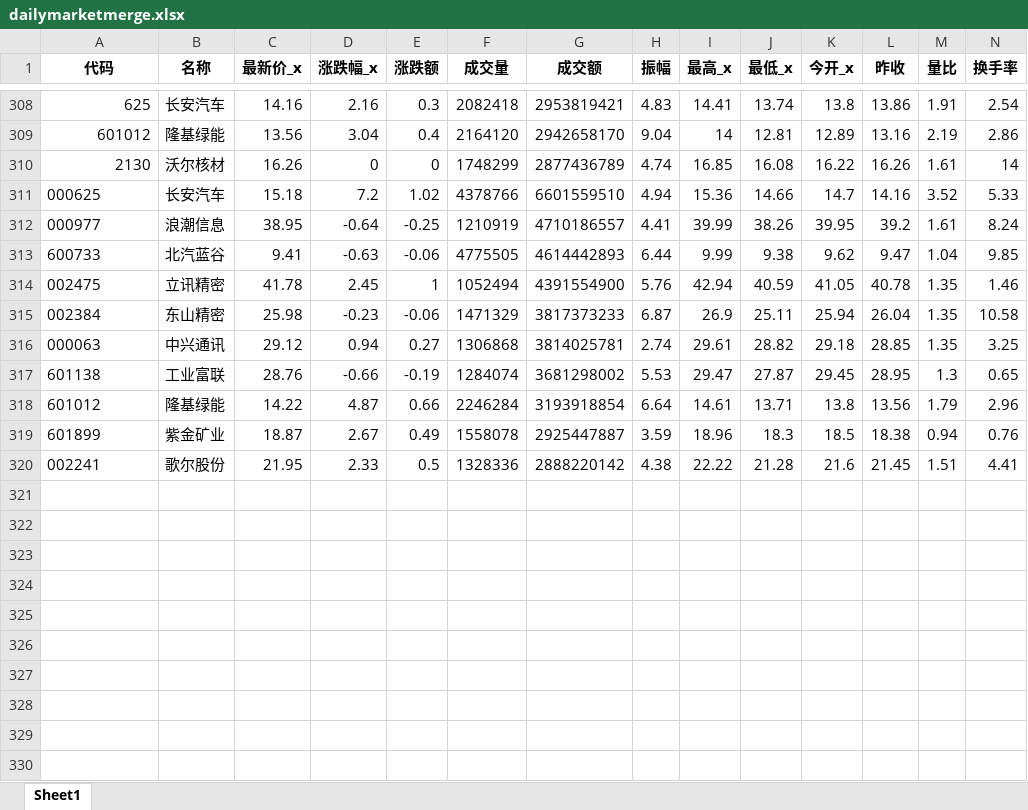
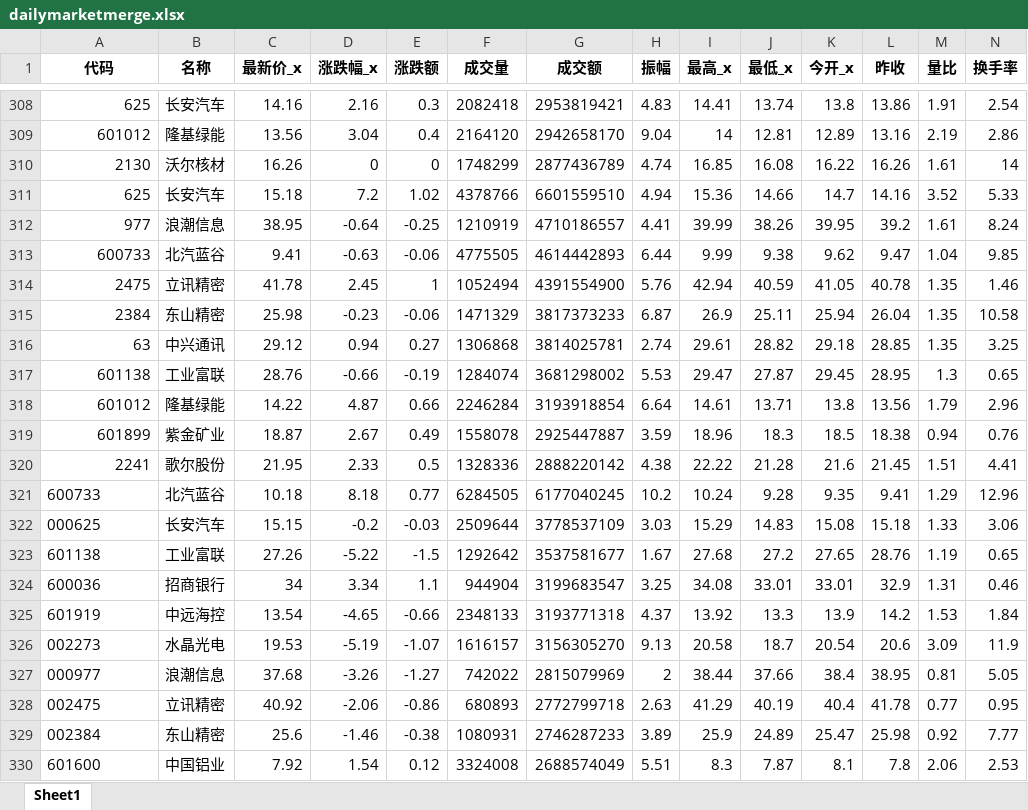
Before and after one commit to millionPan/toptenwork, an Excel workbook: dailymarket/dailymarketmerge.xlsx, sheet Sheet1, drawn as a sheet; only a part is shown, gaps mark what is left out; values as stored, in another font and other column widths than the file's, no borders; rows hold the shown columns only; the diff names each change by its address in the sheet, - before the commit and + after, or states it on an @@ line.

Commit message:
20240715 daily_update!

```diff
--- a/dailymarket/dailymarketmerge.xlsx (sheet Sheet1)
+++ b/dailymarket/dailymarketmerge.xlsx (sheet Sheet1)
-A311 (代码): 000625
+A311 (代码): 625
-A312 (代码): 000977
+A312 (代码): 977
-A313 alignment: left
+A313 alignment: right
-A314 (代码): 002475
+A314 (代码): 2475
-A315 (代码): 002384
+A315 (代码): 2384
-A316 (代码): 000063
+A316 (代码): 63
-A317:A319 alignment: left
+A317:A319 alignment: right
-A320 (代码): 002241
+A320 (代码): 2241
+row 321: 600733 | 北汽蓝谷 | 10.18 | 8.18 | 0.77 | 6284505 | 6177040245 | 10.2 | 10.24 | 9.28 | 9.35 | 9.41 | 1.29 | 12.96
+row 322: 000625 | 长安汽车 | 15.15 | -0.2 | -0.03 | 2509644 | 3778537109 | 3.03 | 15.29 | 14.83 | 15.08 | 15.18 | 1.33 | 3.06
+row 323: 601138 | 工业富联 | 27.26 | -5.22 | -1.5 | 1292642 | 3537581677 | 1.67 | 27.68 | 27.2 | 27.65 | 28.76 | 1.19 | 0.65
+row 324: 600036 | 招商银行 | 34 | 3.34 | 1.1 | 944904 | 3199683547 | 3.25 | 34.08 | 33.01 | 33.01 | 32.9 | 1.31 | 0.46
+row 325: 601919 | 中远海控 | 13.54 | -4.65 | -0.66 | 2348133 | 3193771318 | 4.37 | 13.92 | 13.3 | 13.9 | 14.2 | 1.53 | 1.84
+row 326: 002273 | 水晶光电 | 19.53 | -5.19 | -1.07 | 1616157 | 3156305270 | 9.13 | 20.58 | 18.7 | 20.54 | 20.6 | 3.09 | 11.9
+row 327: 000977 | 浪潮信息 | 37.68 | -3.26 | -1.27 | 742022 | 2815079969 | 2 | 38.44 | 37.66 | 38.4 | 38.95 | 0.81 | 5.05
+row 328: 002475 | 立讯精密 | 40.92 | -2.06 | -0.86 | 680893 | 2772799718 | 2.63 | 41.29 | 40.19 | 40.4 | 41.78 | 0.77 | 0.95
+row 329: 002384 | 东山精密 | 25.6 | -1.46 | -0.38 | 1080931 | 2746287233 | 3.89 | 25.9 | 24.89 | 25.47 | 25.98 | 0.92 | 7.77
+row 330: 601600 | 中国铝业 | 7.92 | 1.54 | 0.12 | 3324008 | 2688574049 | 5.51 | 8.3 | 7.87 | 8.1 | 7.8 | 2.06 | 2.53
```
Also changed, not shown: stock_info.xlsx, 2 other files.
